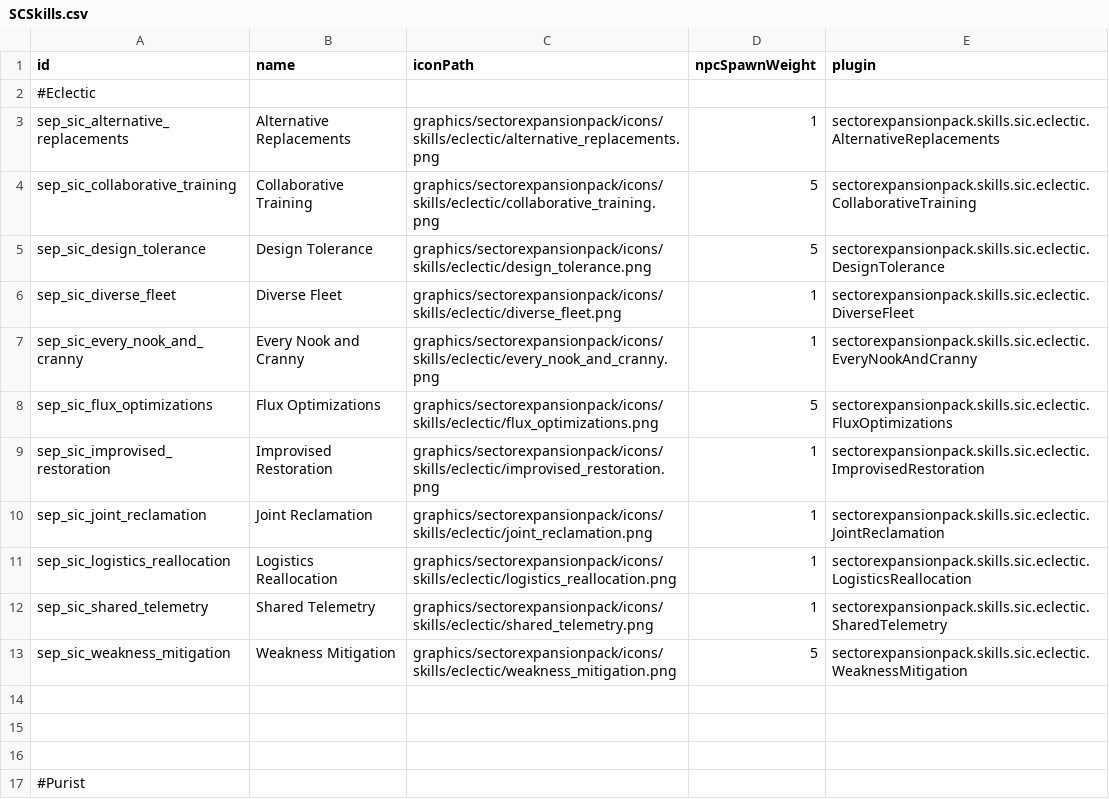
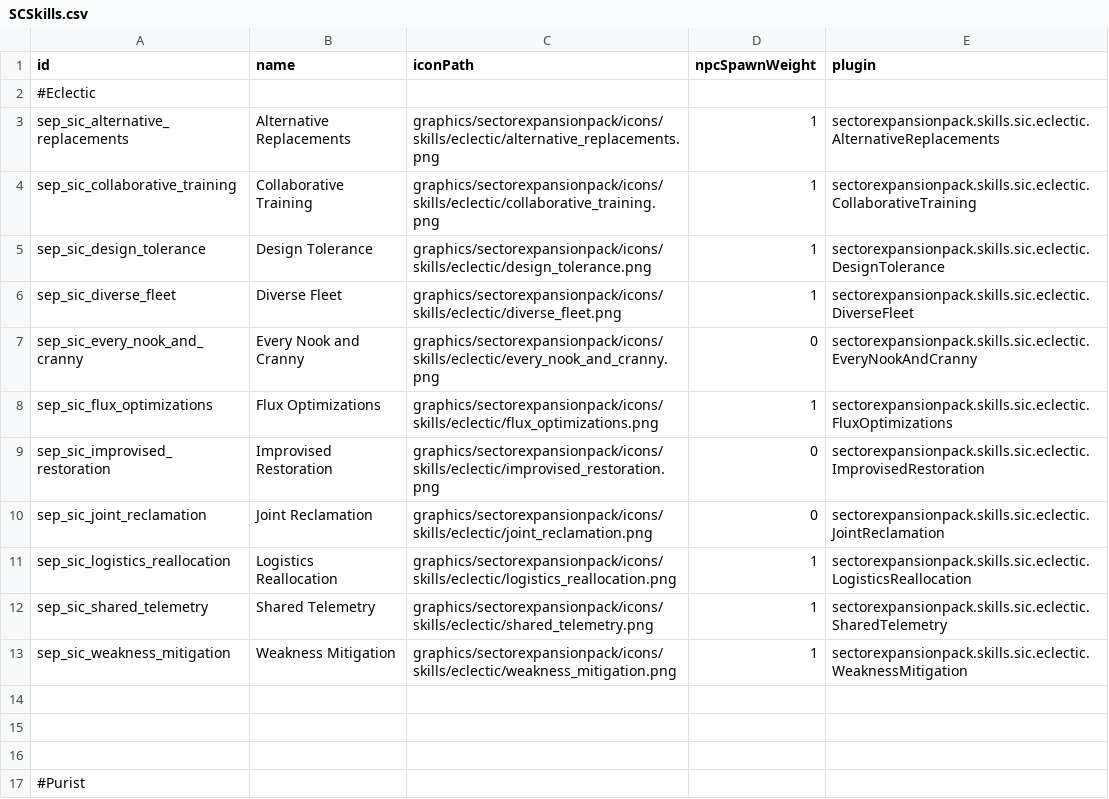
Before and after one commit to AudaxLudos/sector-expansion-pack, a CSV file: data/config/secondInCommand/SCSkills.csv, drawn as a sheet; only a part is shown; the diff covers the shown part only.

```diff
--- a/data/config/secondInCommand/SCSkills.csv
+++ b/data/config/secondInCommand/SCSkills.csv
@@ -3,12 +3,12 @@ id,name,iconPath,npcSpawnWeight,plugin
 sep_sic_alternative_replacements,Alternative Replacements,graphics/sectorexpansionpack/icons/skills/eclectic/alternative_replacements.png,1,sectorexpansionpack.skills.sic.eclectic.AlternativeReplacements
-sep_sic_collaborative_training,Collaborative Training,graphics/sectorexpansionpack/icons/skills/eclectic/collaborative_training.png,5,sectorexpansionpack.skills.sic.eclectic.CollaborativeTraining
-sep_sic_design_tolerance,Design Tolerance,graphics/sectorexpansionpack/icons/skills/eclectic/design_tolerance.png,5,sectorexpansionpack.skills.sic.eclectic.DesignTolerance
+sep_sic_collaborative_training,Collaborative Training,graphics/sectorexpansionpack/icons/skills/eclectic/collaborative_training.png,1,sectorexpansionpack.skills.sic.eclectic.CollaborativeTraining
+sep_sic_design_tolerance,Design Tolerance,graphics/sectorexpansionpack/icons/skills/eclectic/design_tolerance.png,1,sectorexpansionpack.skills.sic.eclectic.DesignTolerance
 sep_sic_diverse_fleet,Diverse Fleet,graphics/sectorexpansionpack/icons/skills/eclectic/diverse_fleet.png,1,sectorexpansionpack.skills.sic.eclectic.DiverseFleet
-sep_sic_every_nook_and_cranny,Every Nook and Cranny,graphics/sectorexpansionpack/icons/skills/eclectic/every_nook_and_cranny.png,1,sectorexpansionpack.skills.sic.eclectic.EveryNookAndCranny
-sep_sic_flux_optimizations,Flux Optimizations,graphics/sectorexpansionpack/icons/skills/eclectic/flux_optimizations.png,5,sectorexpansionpack.skills.sic.eclectic.FluxOptimizations
-sep_sic_improvised_restoration,Improvised Restoration,graphics/sectorexpansionpack/icons/skills/eclectic/improvised_restoration.png,1,sectorexpansionpack.skills.sic.eclectic.ImprovisedRestoration
-sep_sic_joint_reclamation,Joint Reclamation,graphics/sectorexpansionpack/icons/skills/eclectic/joint_reclamation.png,1,sectorexpansionpack.skills.sic.eclectic.JointReclamation
+sep_sic_every_nook_and_cranny,Every Nook and Cranny,graphics/sectorexpansionpack/icons/skills/eclectic/every_nook_and_cranny.png,0,sectorexpansionpack.skills.sic.eclectic.EveryNookAndCranny
+sep_sic_flux_optimizations,Flux Optimizations,graphics/sectorexpansionpack/icons/skills/eclectic/flux_optimizations.png,1,sectorexpansionpack.skills.sic.eclectic.FluxOptimizations
+sep_sic_improvised_restoration,Improvised Restoration,graphics/sectorexpansionpack/icons/skills/eclectic/improvised_restoration.png,0,sectorexpansionpack.skills.sic.eclectic.ImprovisedRestoration
+sep_sic_joint_reclamation,Joint Reclamation,graphics/sectorexpansionpack/icons/skills/eclectic/joint_reclamation.png,0,sectorexpansionpack.skills.sic.eclectic.JointReclamation
 sep_sic_logistics_reallocation,Logistics Reallocation,graphics/sectorexpansionpack/icons/skills/eclectic/logistics_reallocation.png,1,sectorexpansionpack.skills.sic.eclectic.LogisticsReallocation
 sep_sic_shared_telemetry,Shared Telemetry,graphics/sectorexpansionpack/icons/skills/eclectic/shared_telemetry.png,1,sectorexpansionpack.skills.sic.eclectic.SharedTelemetry
-sep_sic_weakness_mitigation,Weakness Mitigation,graphics/sectorexpansionpack/icons/skills/eclectic/weakness_mitigation.png,5,sectorexpansionpack.skills.sic.eclectic.WeaknessMitigation
+sep_sic_weakness_mitigation,Weakness Mitigation,graphics/sectorexpansionpack/icons/skills/eclectic/weakness_mitigation.png,1,sectorexpansionpack.skills.sic.eclectic.WeaknessMitigation
 ,,,,
```
Also changed, not shown: 9 edited cells elsewhere in this file, 4 other files.
